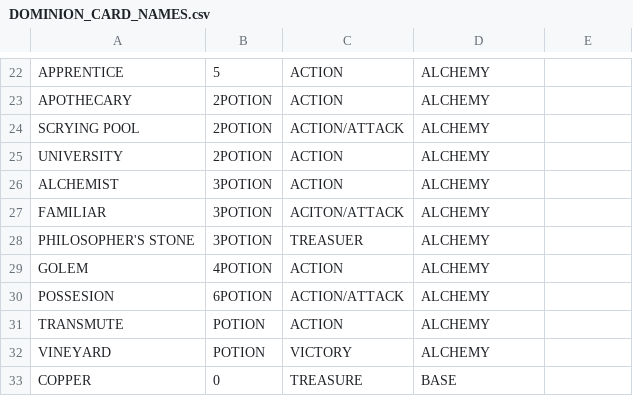
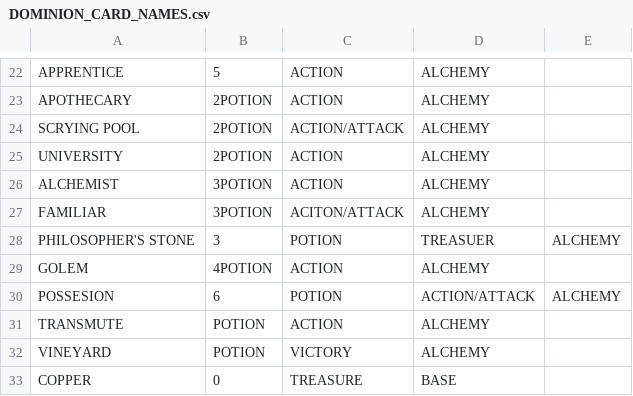
Before and after one commit to sethwbarton/the_vault, a CSV file: app/src/main/java/androidteam/cs340/the_vault/Model/DOMINION_CARD_NAMES.csv, drawn as a sheet; only a part is shown, gaps mark what is left out.

```diff
--- a/app/src/main/java/androidteam/cs340/the_vault/Model/DOMINION_CARD_NAMES.csv
+++ b/app/src/main/java/androidteam/cs340/the_vault/Model/DOMINION_CARD_NAMES.csv
@@ -27,5 +27,5 @@ ALCHEMIST,3POTION,ACTION,ALCHEMY
 FAMILIAR,3POTION,ACITON/ATTACK,ALCHEMY
-PHILOSOPHER'S STONE,3POTION,TREASUER,ALCHEMY
+PHILOSOPHER'S STONE,3,POTION,TREASUER,ALCHEMY
 GOLEM,4POTION,ACTION,ALCHEMY
-POSSESION,6POTION,ACTION/ATTACK,ALCHEMY
+POSSESION,6, POTION,ACTION/ATTACK,ALCHEMY
 TRANSMUTE,POTION,ACTION,ALCHEMY
```
Also changed, not shown: 6 other files.
